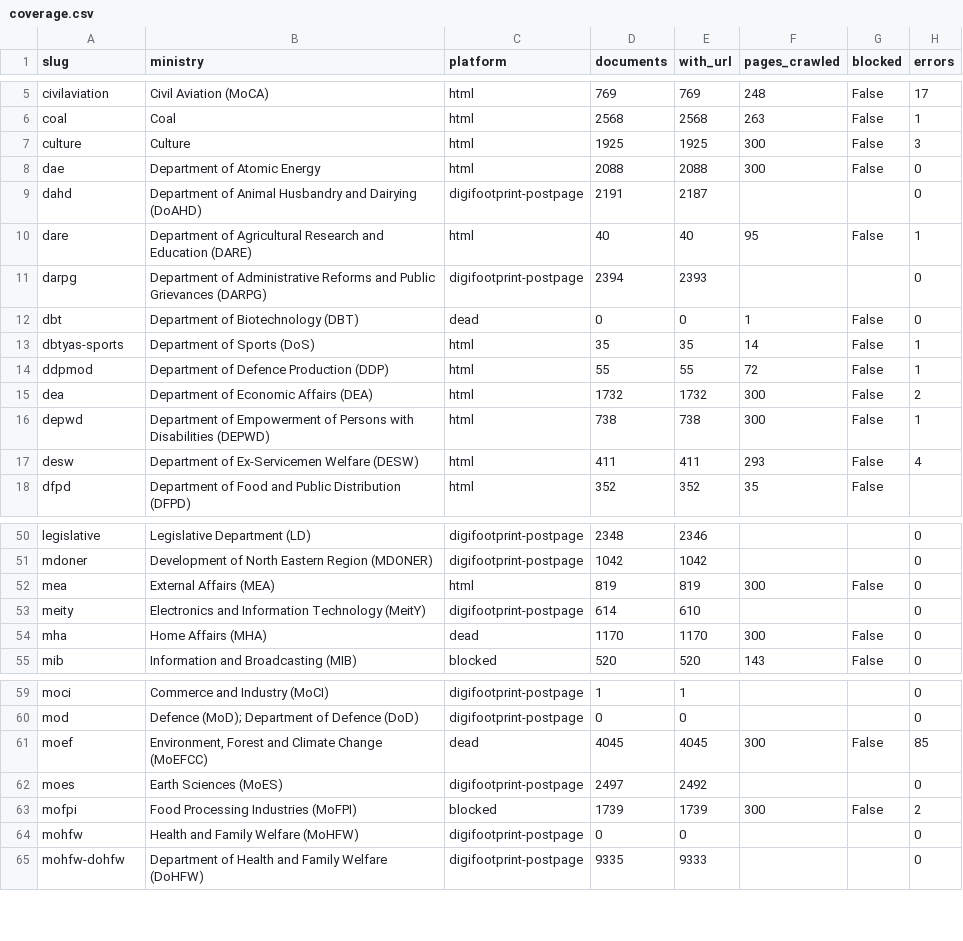
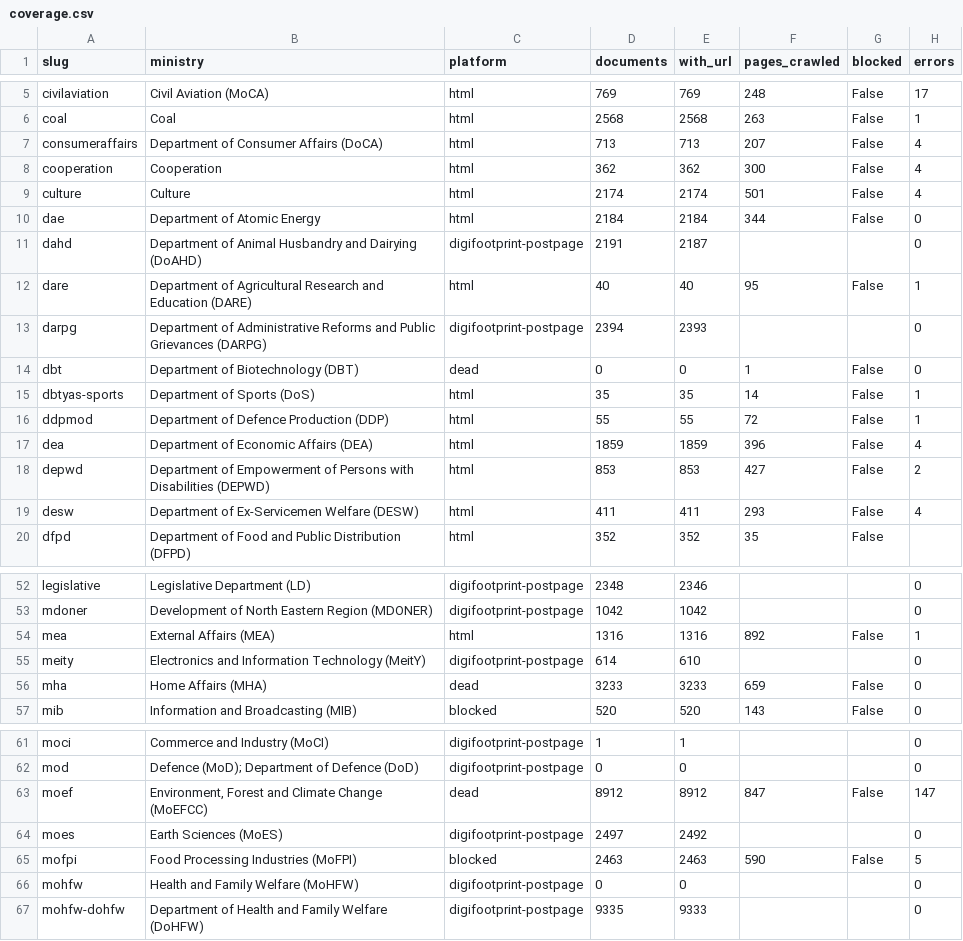
Before and after one commit to herrrickshaw/india-govt-yellow-pages, a CSV file: ministry_documents/data/coverage.csv, drawn as a sheet; only a part is shown, gaps mark what is left out; the diff covers the shown part only.

```diff
--- a/ministry_documents/data/coverage.csv
+++ b/ministry_documents/data/coverage.csv
@@ -6,4 +6,6 @@ civilaviation,Civil Aviation (MoCA),html,769,769,248,False,17
 coal,Coal,html,2568,2568,263,False,1
-culture,Culture,html,1925,1925,300,False,3
-dae,Department of Atomic Energy,html,2088,2088,300,False,0
+consumeraffairs,Department of Consumer Affairs (DoCA),html,713,713,207,False,4
+cooperation,Cooperation,html,362,362,300,False,4
+culture,Culture,html,2174,2174,501,False,4
+dae,Department of Atomic Energy,html,2184,2184,344,False,0
 dahd,Department of Animal Husbandry and Dairying (DoAHD),digifootprint-postpage,2191,2187,,,0
@@ -14,4 +16,4 @@ dbtyas-sports,Department of Sports (DoS),html,35,35,14,False,1
 ddpmod,Department of Defence Production (DDP),html,55,55,72,False,1
-dea,Department of Economic Affairs (DEA),html,1732,1732,300,False,2
-depwd,Department of Empowerment of Persons with Disabilities (DEPWD),html,738,738,300,False,1
+dea,Department of Economic Affairs (DEA),html,1859,1859,396,False,4
+depwd,Department of Empowerment of Persons with Disabilities (DEPWD),html,853,853,427,False,2
 desw,Department of Ex-Servicemen Welfare (DESW),html,411,411,293,False,4
@@ -51,5 +53,5 @@ legislative,Legislative Department (LD),digifootprint-postpage,2348,2346,,,0
 mdoner,Development of North Eastern Region (MDONER),digifootprint-postpage,1042,1042,,,0
-mea,External Affairs (MEA),html,819,819,300,False,0
+mea,External Affairs (MEA),html,1316,1316,892,False,1
 meity,Electronics and Information Technology (MeitY),digifootprint-postpage,614,610,,,0
-mha,Home Affairs (MHA),dead,1170,1170,300,False,0
+mha,Home Affairs (MHA),dead,3233,3233,659,False,0
 mib,Information and Broadcasting (MIB),blocked,520,520,143,False,0
@@ -60,5 +62,5 @@ moci,Commerce and Industry (MoCI),digifootprint-postpage,1,1,,,0
 mod,Defence (MoD); Department of Defence (DoD),digifootprint-postpage,0,0,,,0
-moef,"Environment, Forest and Climate Change (MoEFCC)",dead,4045,4045,300,False,85
+moef,"Environment, Forest and Climate Change (MoEFCC)",dead,8912,8912,847,False,147
 moes,Earth Sciences (MoES),digifootprint-postpage,2497,2492,,,0
-mofpi,Food Processing Industries (MoFPI),blocked,1739,1739,300,False,2
+mofpi,Food Processing Industries (MoFPI),blocked,2463,2463,590,False,5
 mohfw,Health and Family Welfare (MoHFW),digifootprint-postpage,0,0,,,0
```
Also changed, not shown: 23 edited cells elsewhere in this file, 5 other files.
